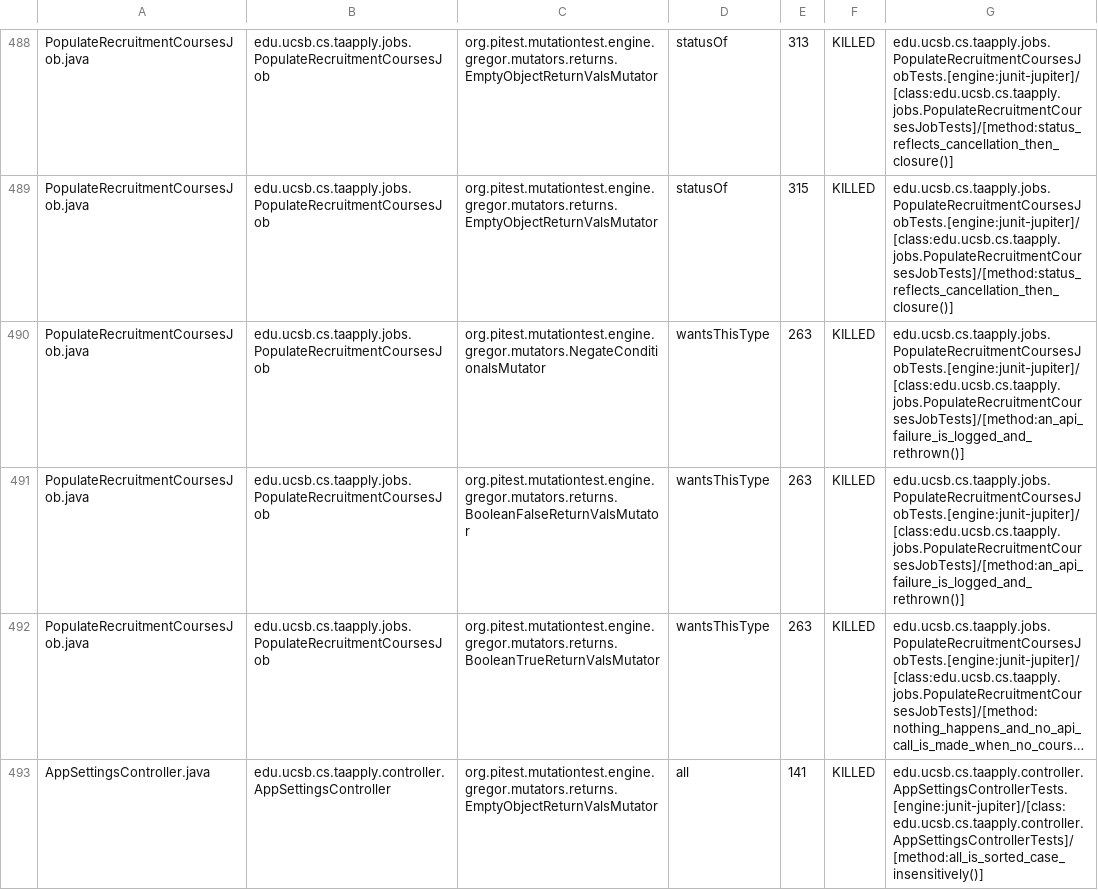
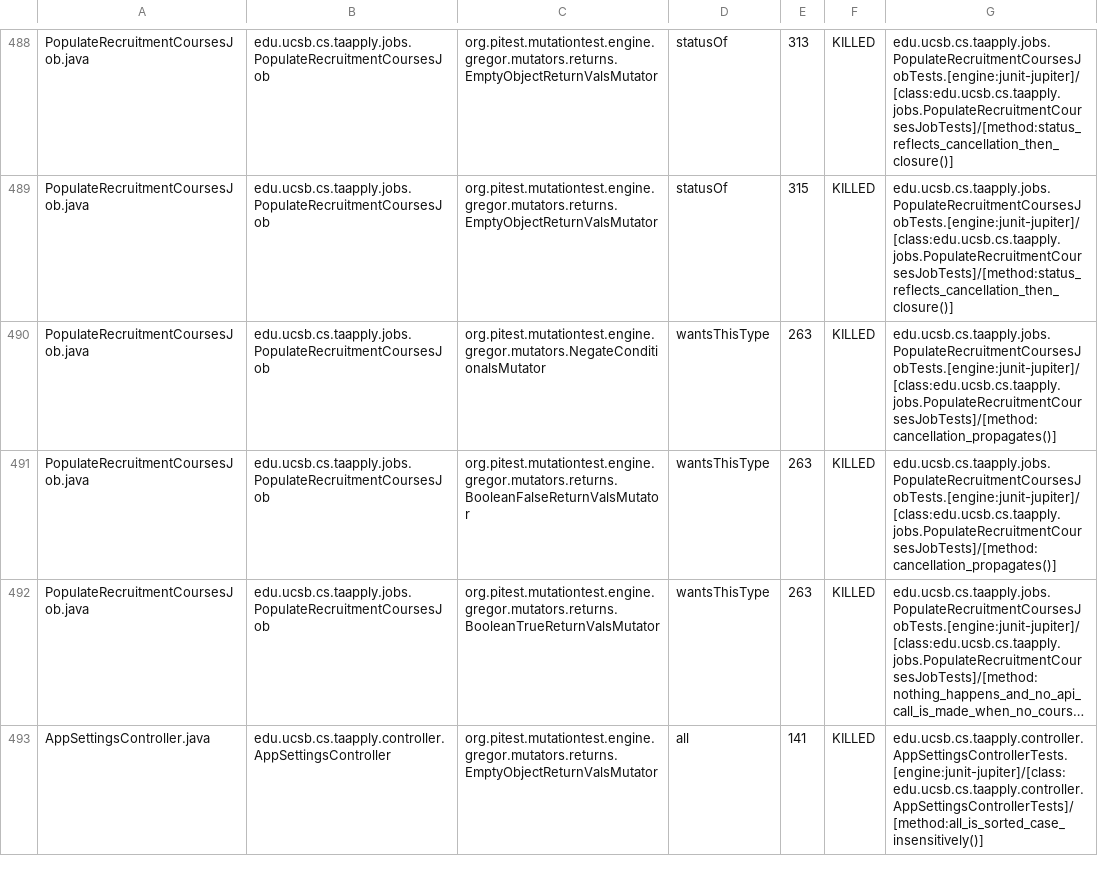
Before and after one commit to ucsb-cs156/proj-ta-apply, a CSV file: prs/156/pitest/mutations.csv, drawn as a sheet; only a part is shown, gaps mark what is left out; long unchanged cells end in …; the diff covers the shown part only; the diff names each change by its address in the sheet, - before the commit and + after, or states it on an @@ line.

Commit message:
Deploying to gh-pages from @ ucsb-cs156/proj-ta-apply@3fe37599fe7d518c6cb788e32a2b18b78b0b84cc 🚀

```diff
--- a/prs/156/pitest/mutations.csv
+++ b/prs/156/pitest/mutations.csv
-G490:G491: edu.ucsb.cs.taapply.jobs.PopulateRecruitmentCoursesJobTests.[engine:junit-jupiter]/[class:edu.ucsb.cs.taapply.jobs.PopulateRecruitmentCoursesJobTests]/[method:an_api_failure_is_logged_and_rethrown()]
+G490:G491: edu.ucsb.cs.taapply.jobs.PopulateRecruitmentCoursesJobTests.[engine:junit-jupiter]/[class:edu.ucsb.cs.taapply.jobs.PopulateRecruitmentCoursesJobTests]/[method:cancellation_propagates()]
```
Also changed, not shown: 85 edited cells elsewhere in this file, 54 other files.
